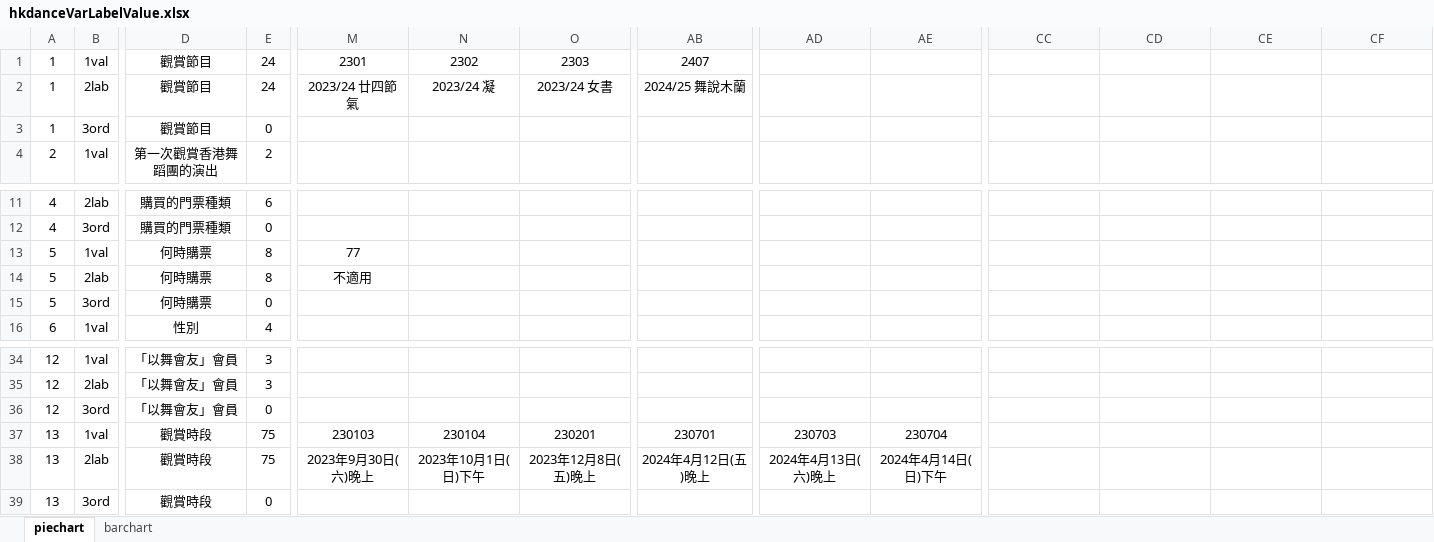
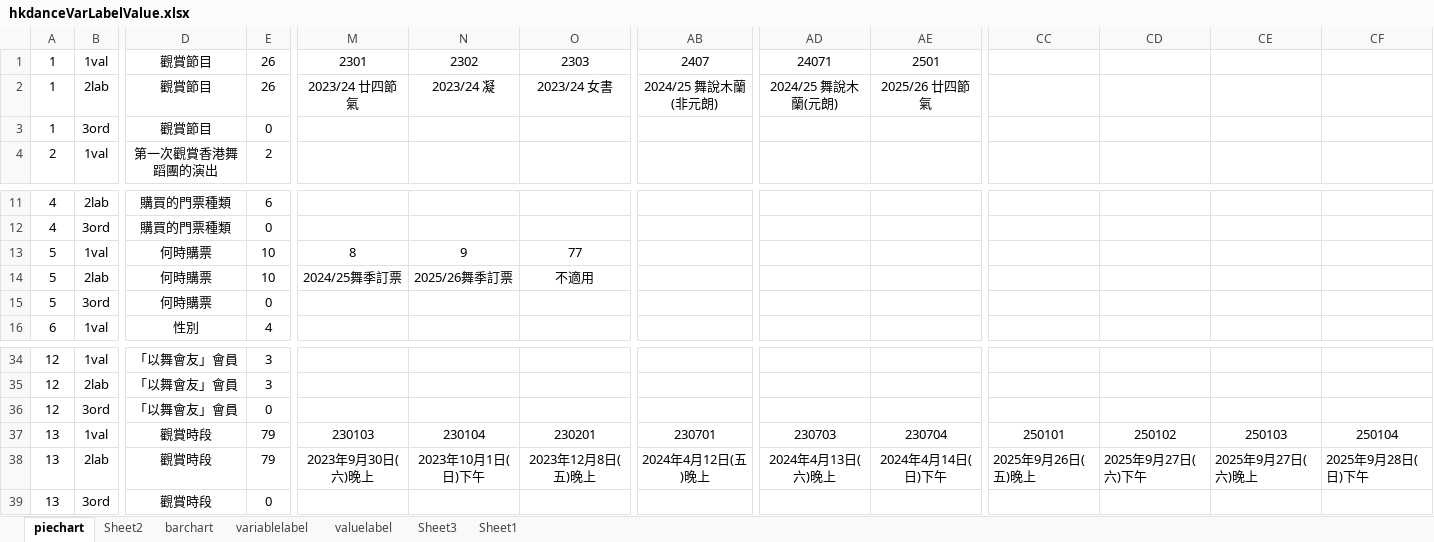
Before and after one commit to wintonau/hkdance2026a, an Excel workbook: app/static/hkdanceVarLabelValue.xlsx, sheet piechart, drawn as a sheet; only a part is shown, gaps mark what is left out; values as stored, in another font and other column widths than the file's, no borders; the diff names each change by its address in the sheet, - before the commit and + after, or states it on an @@ line.

```diff
--- a/app/static/hkdanceVarLabelValue.xlsx (sheet piechart)
+++ b/app/static/hkdanceVarLabelValue.xlsx (sheet piechart)
+sheet tab: Sheet2
+sheet tab: variablelabel
+sheet tab: valuelabel
+sheet tab: Sheet3
+sheet tab: Sheet1
-E1:E2: 24
+E1:E2: 26
-AD1: (empty)
+AD1: 24071
-AE1: (empty)
+AE1: 2501
-AB2: 2024/25 舞說木蘭
+AB2: 2024/25 舞說木蘭(非元朗)
-AD2: (empty)
+AD2: 2024/25 舞說木蘭(元朗)
-AE2: (empty)
+AE2: 2025/26 廿四節氣
-E13:E14: 8
+E13:E14: 10
-M13: 77
+M13: 8
-N13: (empty)
+N13: 9
-O13: (empty)
+O13: 77
-M14: 不適用
+M14: 2024/25舞季訂票
-N14: (empty)
+N14: 2025/26舞季訂票
-O14: (empty)
+O14: 不適用
-E37:E38: 75
+E37:E38: 79
-CC37: (empty)
+CC37: 250101
-CD37: (empty)
+CD37: 250102
-CE37: (empty)
+CE37: 250103
-CF37: (empty)
+CF37: 250104
-CC38: (empty)
+CC38: 2025年9月26日(五)晚上
-CD38: (empty)
+CD38: 2025年9月27日(六)下午
-CE38: (empty)
+CE38: 2025年9月27日(六)晚上
-CF38: (empty)
+CF38: 2025年9月28日(日)下午
```
Also changed, not shown: app/static/HKDANCE2023-圖表數據.xlsx, app/static/HKDANCE2023Data.xlsx, 17 other files.
